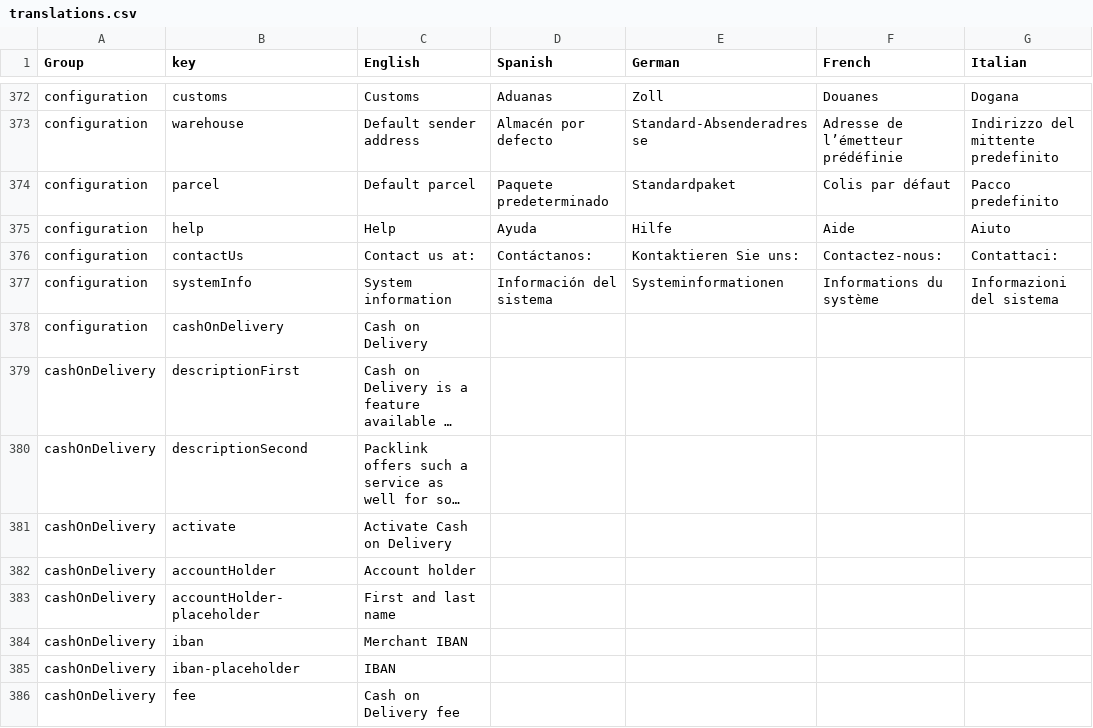
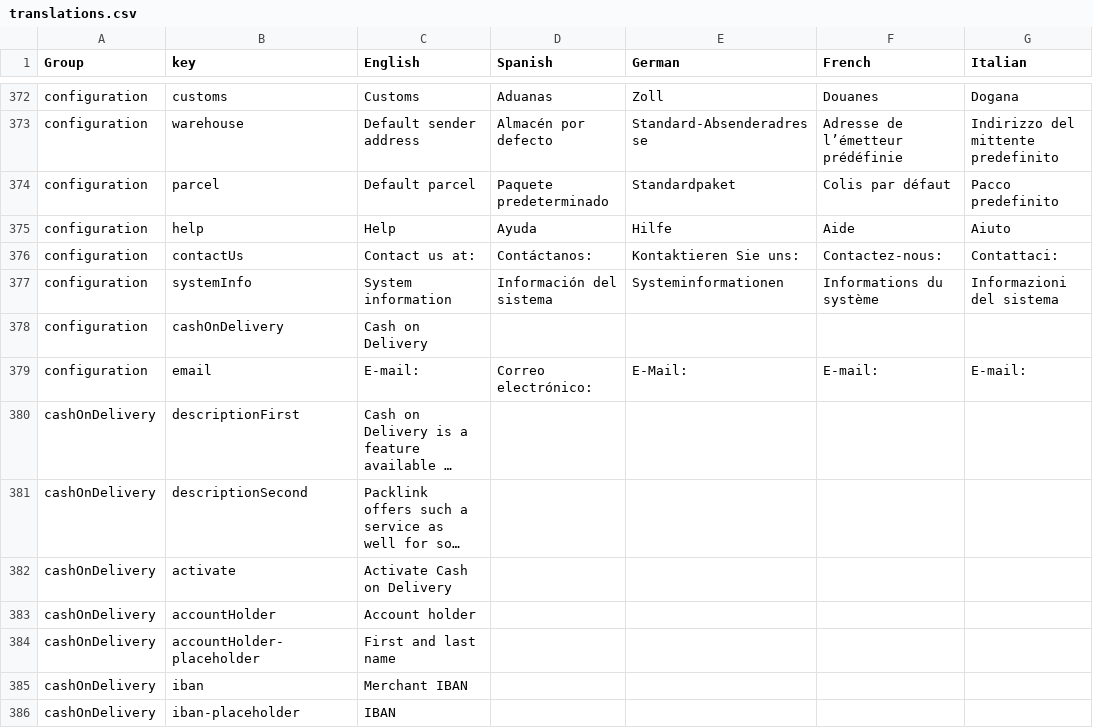
Before and after one commit to packlink-dev/ecommerce_module_core, a CSV file: src/BusinessLogic/Resources/countries/translations.csv, drawn as a sheet; only a part is shown, gaps mark what is left out; the shorter side is filled out with more unchanged rows; long unchanged cells end in …; the diff names each change by its address in the sheet, - before the commit and + after, or states it on an @@ line.

Commit message:
Update translations
ISSUE: CS6NLUSTPI-8

```diff
--- a/src/BusinessLogic/Resources/countries/translations.csv
+++ b/src/BusinessLogic/Resources/countries/translations.csv
+row 379: configuration | email | E-mail: | Correo electrónico: | E-Mail: | E-mail: | E-mail:
```
Also changed, not shown: 6 other files.
